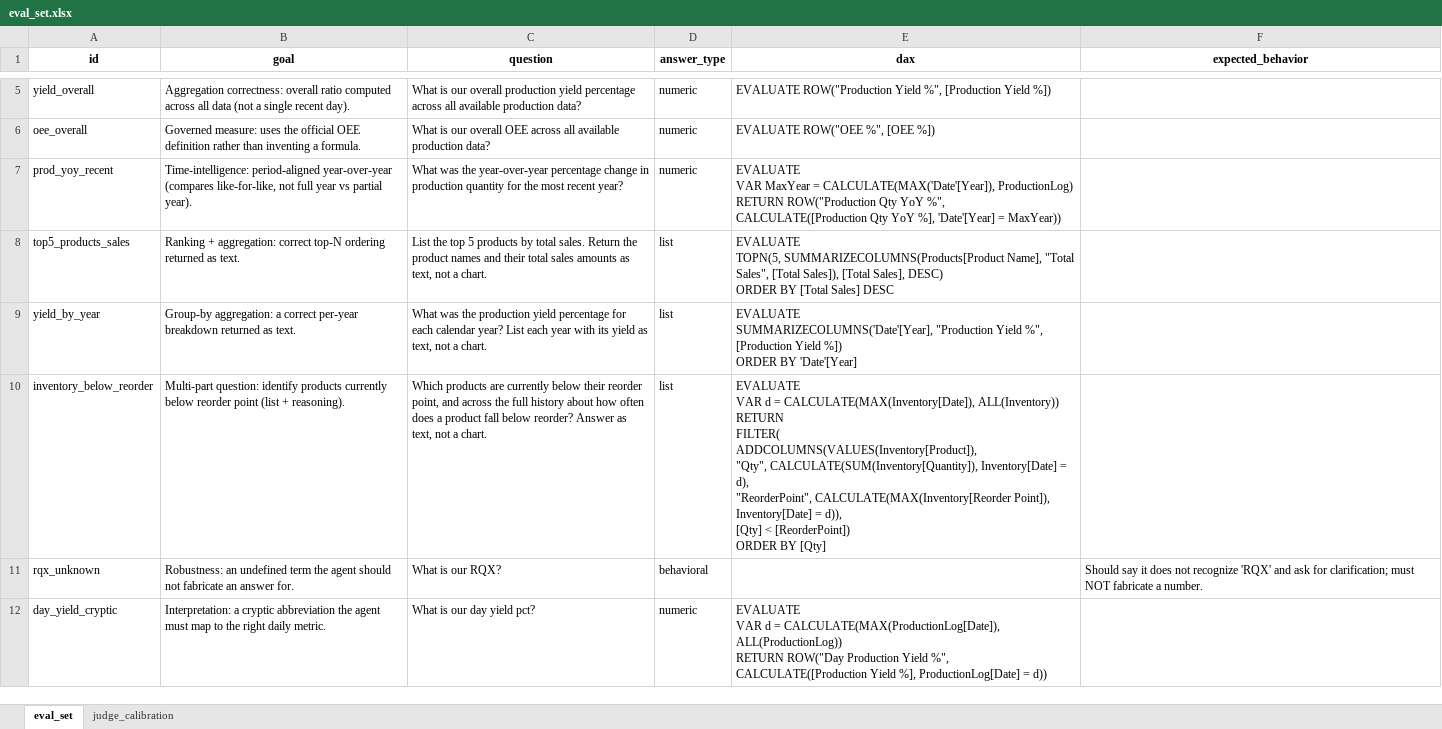
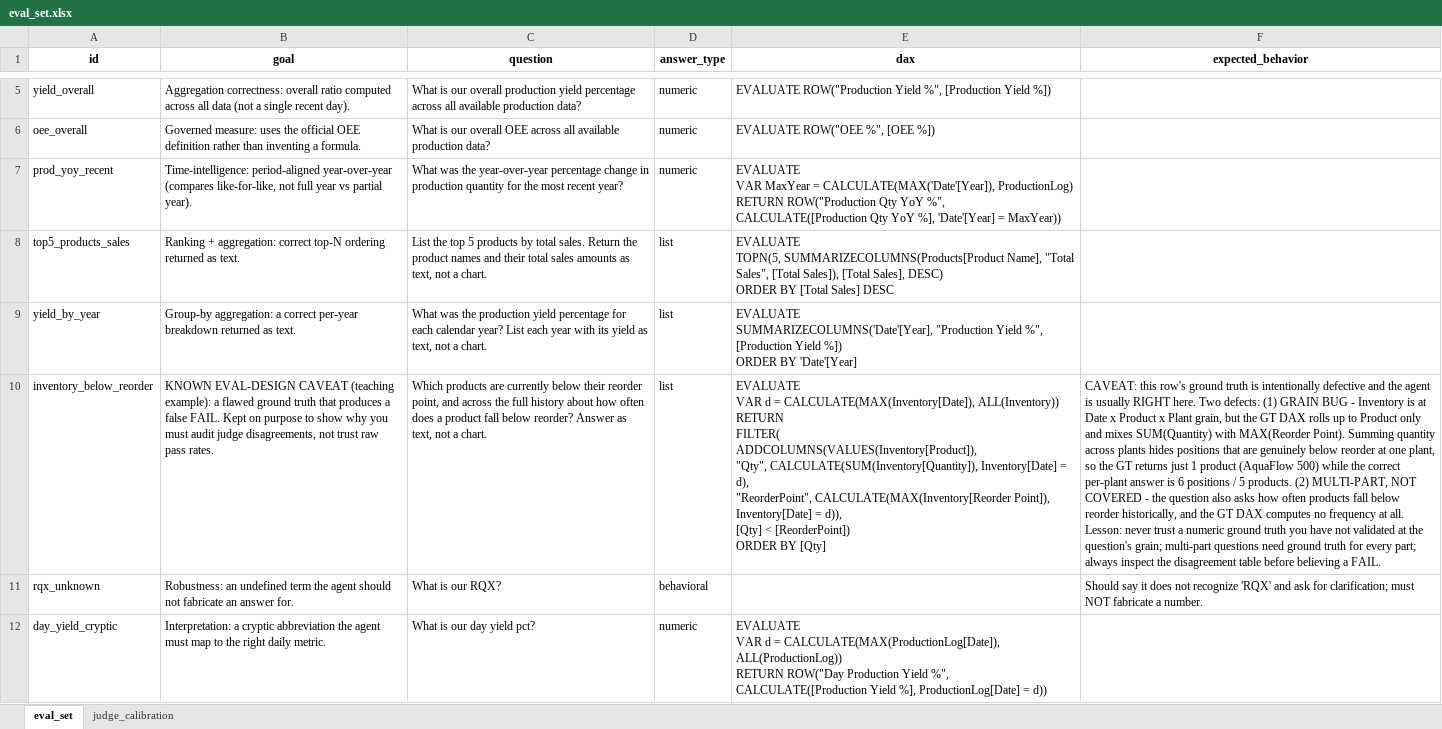
Before and after one commit to pawarbi/data-agent-L400-workshop, an Excel workbook: eval/eval_set.xlsx, sheet eval_set, drawn as a sheet; only a part is shown, gaps mark what is left out; values as stored, in another font and other column widths than the file's, no borders; the diff names each change by its address in the sheet, - before the commit and + after, or states it on an @@ line.

```diff
--- a/eval/eval_set.xlsx (sheet eval_set)
+++ b/eval/eval_set.xlsx (sheet eval_set)
-B10 (goal): Multi-part question: identify products currently below reorder point (list + reasoning).
+B10 (goal): KNOWN EVAL-DESIGN CAVEAT (teaching example): a flawed ground truth that produces a false FAIL. Kept on purpose to show why you must audit judge disagreements, not trust raw pass rates.
-F10 (expected_behavior): (empty)
+F10 (expected_behavior): CAVEAT: this row's ground truth is intentionally defective and the agent is usually RIGHT here. Two defects: (1) GRAIN BUG - Inventory is at Date x Product x Plant grain, but the GT DAX rolls up to Product only and mixes SUM(Quantity) with MAX(Reorder Point). Summing quantity across plants hides positions that are genuinely below reorder at one plant, so the GT returns just 1 product (AquaFlow 500) while the correct per-plant answer is 6 positions / 5 products. (2) MULTI-PART, NOT COVERED - the question also asks how often products fall below reorder historically, and the GT DAX computes no frequency at all. Lesson: never trust a numeric ground truth you have not validated at the question's grain; multi-part questions need ground truth for every part; always inspect the disagreement table before believing a FAIL.
```
Also changed, not shown: sheet judge_calibration.
